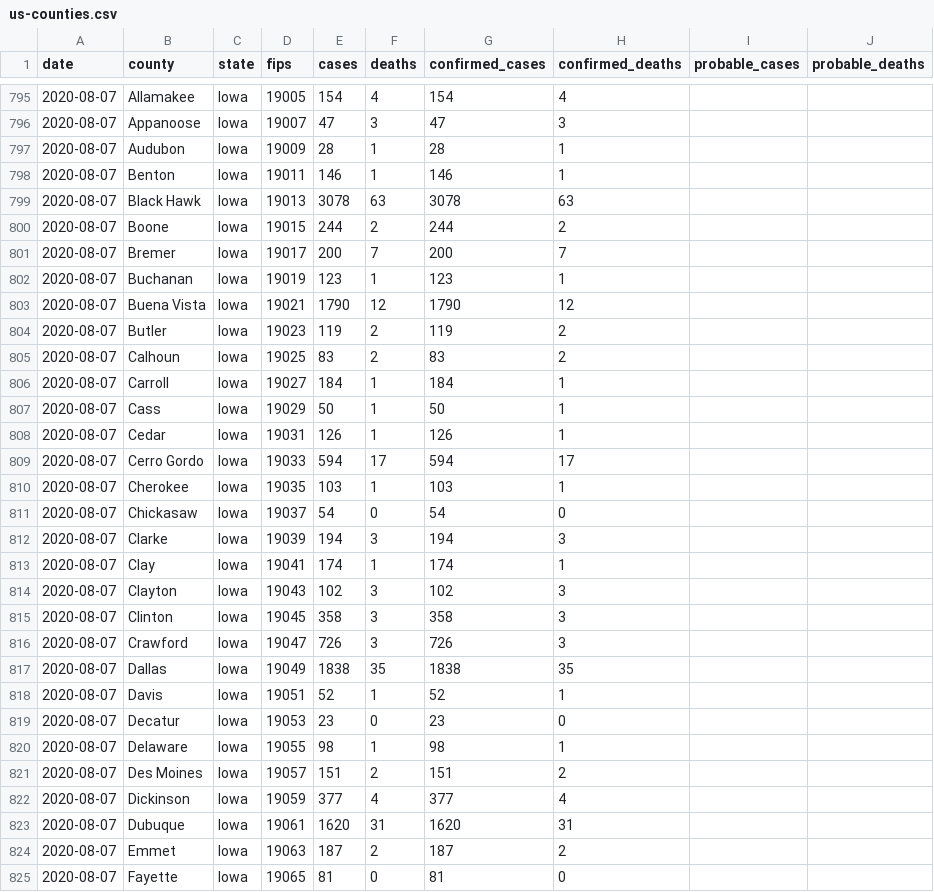
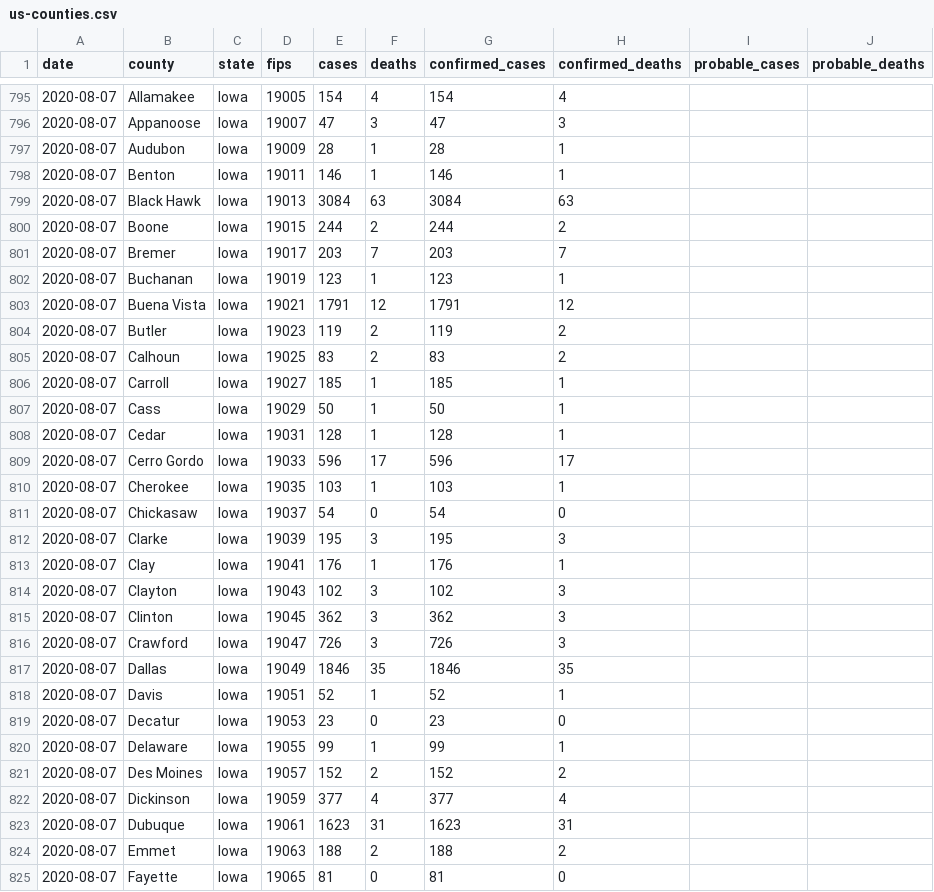
Before and after one commit to jamesewoo/covid-19-data, a CSV file: live/us-counties.csv, drawn as a sheet; only a part is shown, gaps mark what is left out; the diff covers the shown part only.

Commit message:
Updating data.

```diff
--- a/live/us-counties.csv
+++ b/live/us-counties.csv
@@ -798,28 +798,28 @@ date,county,state,fips,cases,deaths,confirmed_cases,confirmed_deaths,probable_ca
 2020-08-07,Benton,Iowa,19011,146,1,146,1,,
-2020-08-07,Black Hawk,Iowa,19013,3078,63,3078,63,,
+2020-08-07,Black Hawk,Iowa,19013,3084,63,3084,63,,
 2020-08-07,Boone,Iowa,19015,244,2,244,2,,
-2020-08-07,Bremer,Iowa,19017,200,7,200,7,,
+2020-08-07,Bremer,Iowa,19017,203,7,203,7,,
 2020-08-07,Buchanan,Iowa,19019,123,1,123,1,,
-2020-08-07,Buena Vista,Iowa,19021,1790,12,1790,12,,
+2020-08-07,Buena Vista,Iowa,19021,1791,12,1791,12,,
 2020-08-07,Butler,Iowa,19023,119,2,119,2,,
 2020-08-07,Calhoun,Iowa,19025,83,2,83,2,,
-2020-08-07,Carroll,Iowa,19027,184,1,184,1,,
+2020-08-07,Carroll,Iowa,19027,185,1,185,1,,
 2020-08-07,Cass,Iowa,19029,50,1,50,1,,
-2020-08-07,Cedar,Iowa,19031,126,1,126,1,,
-2020-08-07,Cerro Gordo,Iowa,19033,594,17,594,17,,
+2020-08-07,Cedar,Iowa,19031,128,1,128,1,,
+2020-08-07,Cerro Gordo,Iowa,19033,596,17,596,17,,
 2020-08-07,Cherokee,Iowa,19035,103,1,103,1,,
 2020-08-07,Chickasaw,Iowa,19037,54,0,54,0,,
-2020-08-07,Clarke,Iowa,19039,194,3,194,3,,
-2020-08-07,Clay,Iowa,19041,174,1,174,1,,
+2020-08-07,Clarke,Iowa,19039,195,3,195,3,,
+2020-08-07,Clay,Iowa,19041,176,1,176,1,,
 2020-08-07,Clayton,Iowa,19043,102,3,102,3,,
-2020-08-07,Clinton,Iowa,19045,358,3,358,3,,
+2020-08-07,Clinton,Iowa,19045,362,3,362,3,,
 2020-08-07,Crawford,Iowa,19047,726,3,726,3,,
-2020-08-07,Dallas,Iowa,19049,1838,35,1838,35,,
+2020-08-07,Dallas,Iowa,19049,1846,35,1846,35,,
 2020-08-07,Davis,Iowa,19051,52,1,52,1,,
 2020-08-07,Decatur,Iowa,19053,23,0,23,0,,
-2020-08-07,Delaware,Iowa,19055,98,1,98,1,,
-2020-08-07,Des Moines,Iowa,19057,151,2,151,2,,
+2020-08-07,Delaware,Iowa,19055,99,1,99,1,,
+2020-08-07,Des Moines,Iowa,19057,152,2,152,2,,
 2020-08-07,Dickinson,Iowa,19059,377,4,377,4,,
-2020-08-07,Dubuque,Iowa,19061,1620,31,1620,31,,
-2020-08-07,Emmet,Iowa,19063,187,2,187,2,,
+2020-08-07,Dubuque,Iowa,19061,1623,31,1623,31,,
+2020-08-07,Emmet,Iowa,19063,188,2,188,2,,
 2020-08-07,Fayette,Iowa,19065,81,0,81,0,,
```
Also changed, not shown: 68 edited cells elsewhere in this file, live/us-states.csv, us-states.csv, 2 other files.
